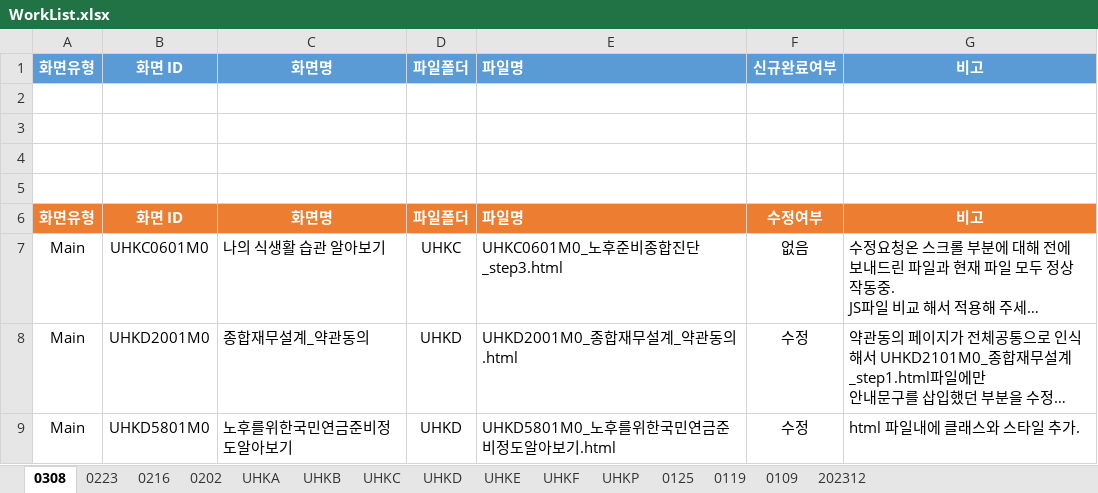
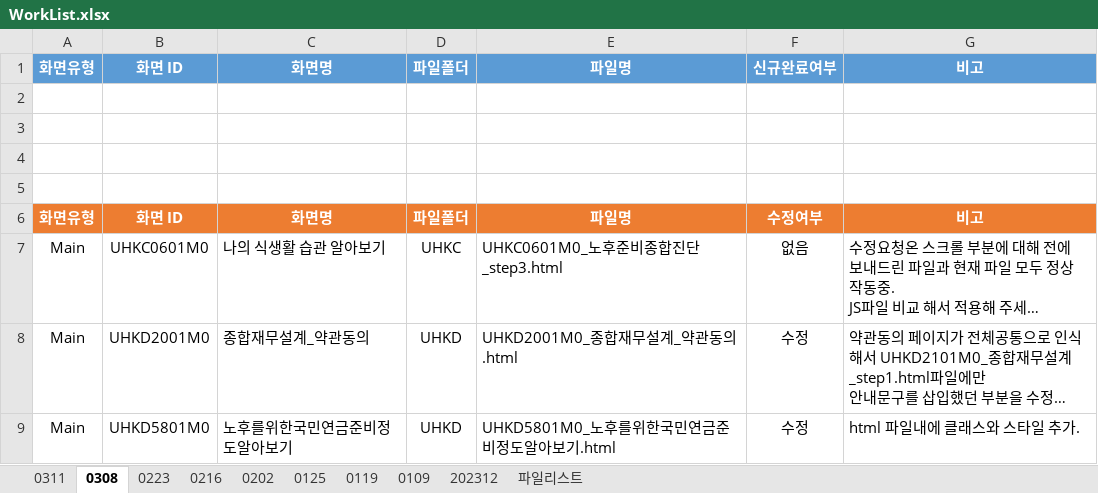
Before and after one commit to filmtree/csa_exportProg, an Excel workbook: WorkList.xlsx, sheet 0308, drawn as a sheet; long unchanged cells end in …; values as stored, in another font and other column widths than the file's, no borders; the diff names each change by its address in the sheet, - before the commit and + after, or states it on an @@ line.

```diff
--- a/WorkList.xlsx (sheet 0308)
+++ b/WorkList.xlsx (sheet 0308)
-sheet tab: UHKA
-sheet tab: UHKB
-sheet tab: UHKC
-sheet tab: UHKD
-sheet tab: UHKE
-sheet tab: UHKF
-sheet tab: UHKP
+sheet tab: 0311
+sheet tab: 파일리스트
-E1 alignment: left
+E1 alignment: center
-E6 alignment: left
+E6 alignment: center
```
Also changed, not shown: charts or pictures, 15 other files.
